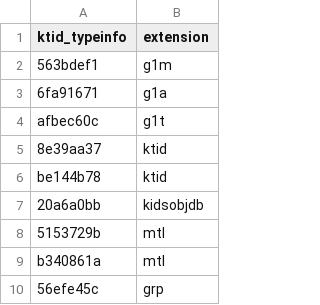
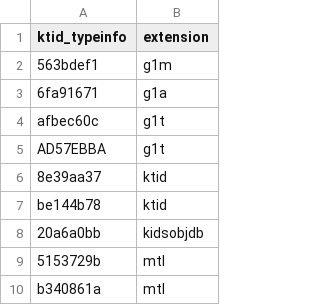
Before and after one commit to DeathChaos25/fdata_dump, a CSV file: rdb_extensions.csv, drawn as a sheet; only a part is shown; the shorter side is filled out with more unchanged rows; the diff names each change by its address in the sheet, - before the commit and + after, or states it on an @@ line.

Commit message:
add new g1t ktid typeinfo

```diff
--- a/rdb_extensions.csv
+++ b/rdb_extensions.csv
+row 5: AD57EBBA | g1t
```
